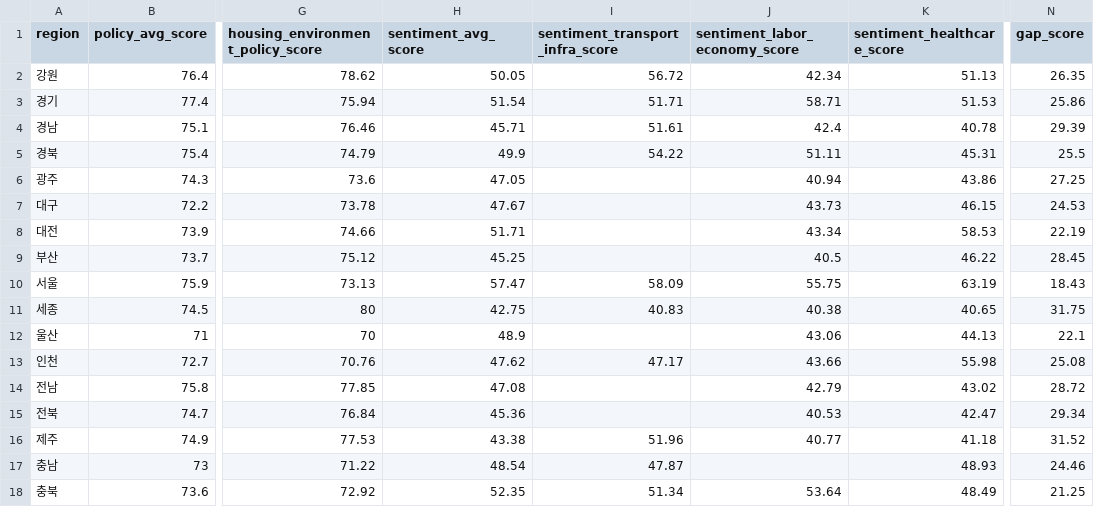
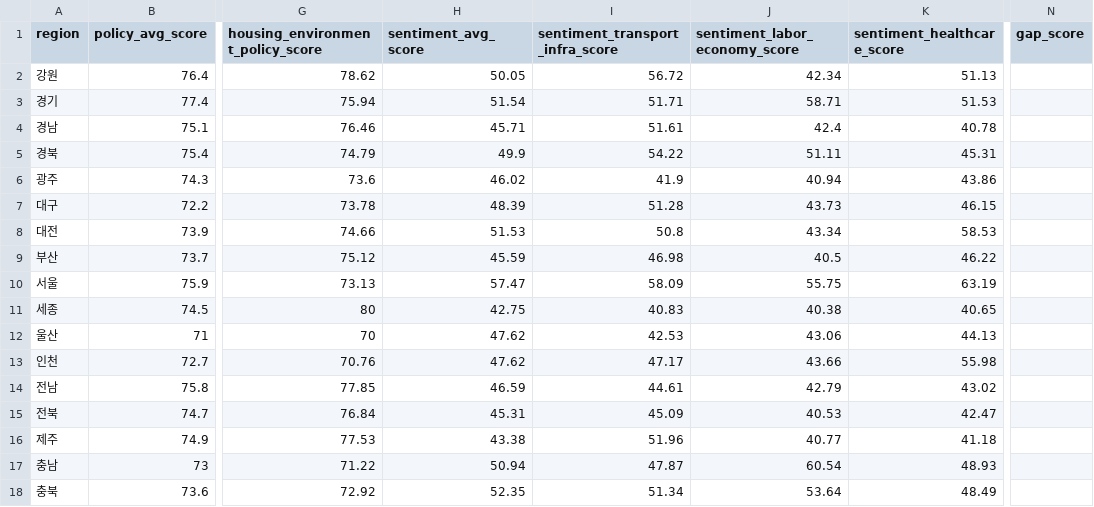
Before and after one commit to paiksihyeon/welling_beackend, a CSV file: app/files/Welling_Master_dataset.csv, drawn as a sheet; only a part is shown, gaps mark what is left out; the diff names each change by its address in the sheet, - before the commit and + after, or states it on an @@ line.

```diff
--- a/app/files/Welling_Master_dataset.csv
+++ b/app/files/Welling_Master_dataset.csv
-N2 (gap_score): 26.35
+N2 (gap_score): (empty)
-N3 (gap_score): 25.86
+N3 (gap_score): (empty)
-N4 (gap_score): 29.39
+N4 (gap_score): (empty)
-N5 (gap_score): 25.5
+N5 (gap_score): (empty)
-H6 (sentiment_avg_score): 47.05
+H6 (sentiment_avg_score): 46.02
-I6 (sentiment_transport_infra_score): (empty)
+I6 (sentiment_transport_infra_score): 41.9
-N6 (gap_score): 27.25
+N6 (gap_score): (empty)
-H7 (sentiment_avg_score): 47.67
+H7 (sentiment_avg_score): 48.39
-I7 (sentiment_transport_infra_score): (empty)
+I7 (sentiment_transport_infra_score): 51.28
-N7 (gap_score): 24.53
+N7 (gap_score): (empty)
-H8 (sentiment_avg_score): 51.71
+H8 (sentiment_avg_score): 51.53
-I8 (sentiment_transport_infra_score): (empty)
+I8 (sentiment_transport_infra_score): 50.8
-N8 (gap_score): 22.19
+N8 (gap_score): (empty)
-H9 (sentiment_avg_score): 45.25
+H9 (sentiment_avg_score): 45.59
-I9 (sentiment_transport_infra_score): (empty)
+I9 (sentiment_transport_infra_score): 46.98
-N9 (gap_score): 28.45
+N9 (gap_score): (empty)
-N10 (gap_score): 18.43
+N10 (gap_score): (empty)
-N11 (gap_score): 31.75
+N11 (gap_score): (empty)
-H12 (sentiment_avg_score): 48.9
+H12 (sentiment_avg_score): 47.62
-I12 (sentiment_transport_infra_score): (empty)
+I12 (sentiment_transport_infra_score): 42.53
-N12 (gap_score): 22.1
+N12 (gap_score): (empty)
-N13 (gap_score): 25.08
+N13 (gap_score): (empty)
-H14 (sentiment_avg_score): 47.08
+H14 (sentiment_avg_score): 46.59
-I14 (sentiment_transport_infra_score): (empty)
+I14 (sentiment_transport_infra_score): 44.61
-N14 (gap_score): 28.72
+N14 (gap_score): (empty)
-H15 (sentiment_avg_score): 45.36
+H15 (sentiment_avg_score): 45.31
-I15 (sentiment_transport_infra_score): (empty)
+I15 (sentiment_transport_infra_score): 45.09
-N15 (gap_score): 29.34
+N15 (gap_score): (empty)
-N16 (gap_score): 31.52
+N16 (gap_score): (empty)
-H17 (sentiment_avg_score): 48.54
+H17 (sentiment_avg_score): 50.94
-J17 (sentiment_labor_economy_score): (empty)
+J17 (sentiment_labor_economy_score): 60.54
-N17 (gap_score): 24.46
+N17 (gap_score): (empty)
-N18 (gap_score): 21.25
+N18 (gap_score): (empty)
```
Also changed, not shown: 39 other files.
